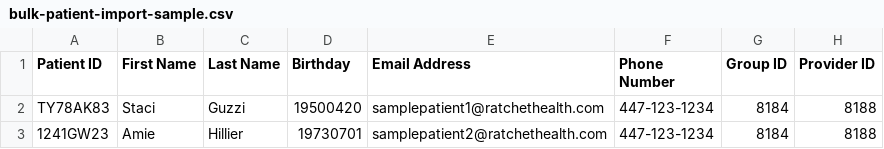
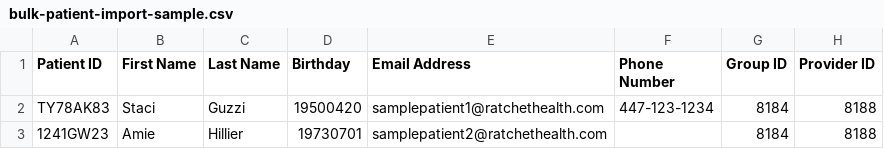
Before and after one commit to FridayDai/ratchet-client, a CSV file: web-app/bulk-patient-import-sample.csv, drawn as a sheet; only a part is shown; the diff names each change by its address in the sheet, - before the commit and + after, or states it on an @@ line.

Commit message:
RH-2636 #comment Make phone number optional in client portal

```diff
--- a/web-app/bulk-patient-import-sample.csv
+++ b/web-app/bulk-patient-import-sample.csv
-F3 (Phone Number): 447-123-1234
+F3 (Phone Number): (empty)
```
Also changed, not shown: 3 other files.
